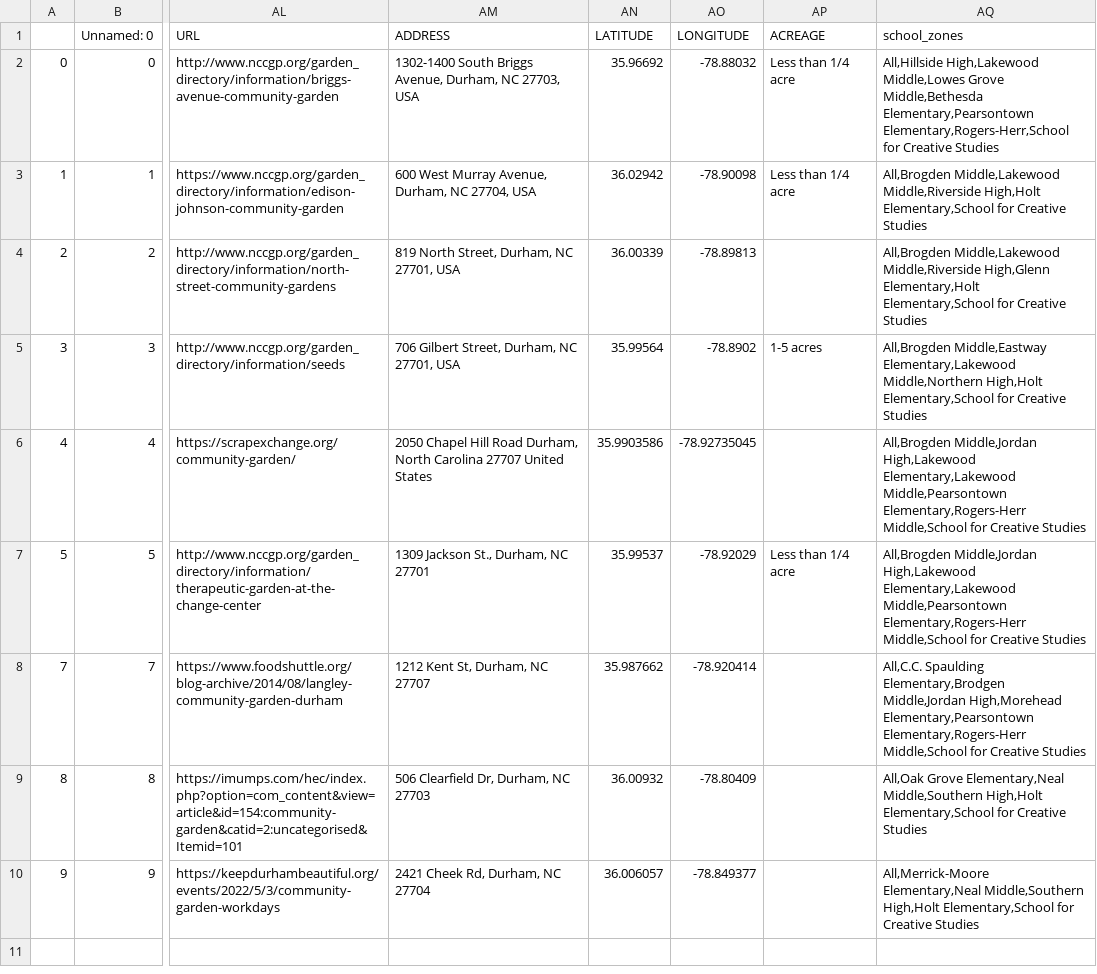
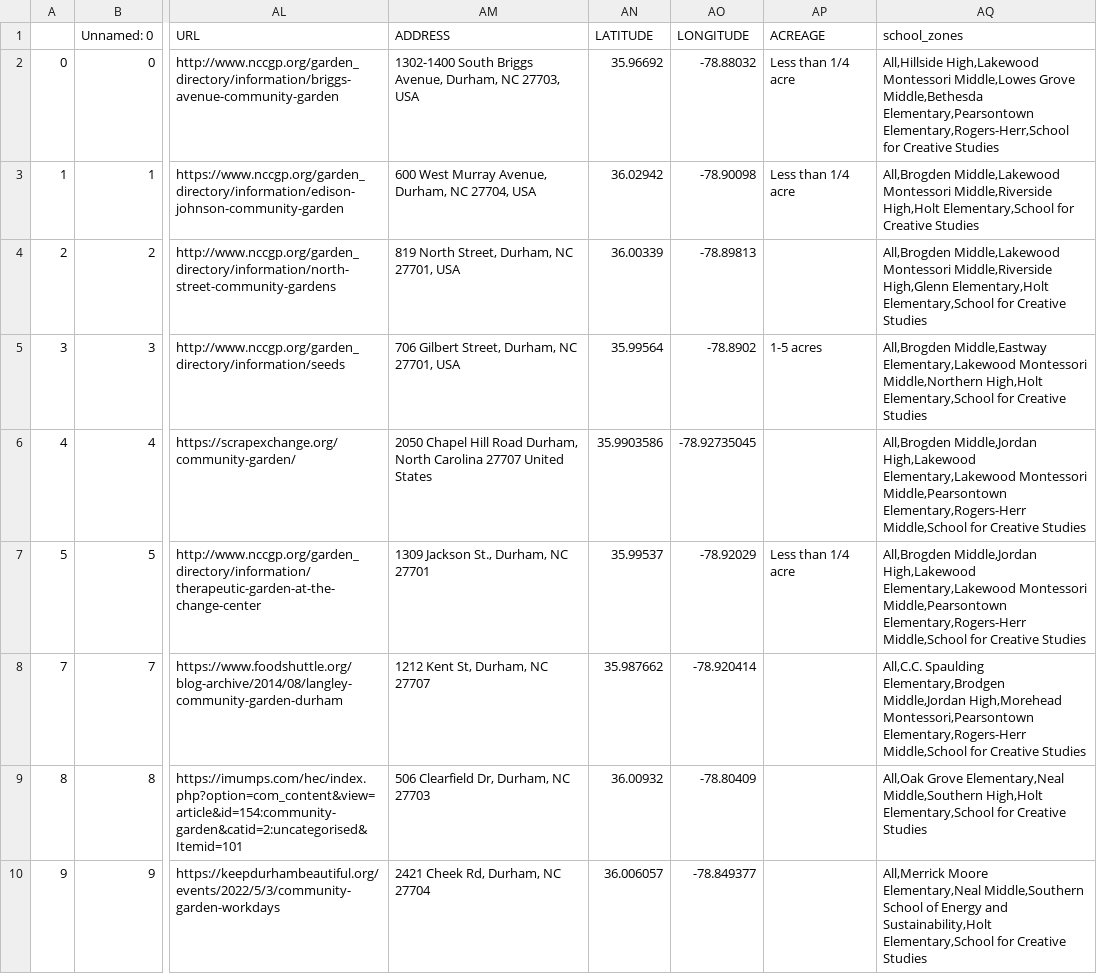
Before and after one commit to dataPlusVisualizingDurhamPublicSchools/visualizing_DPS, a CSV file: dps_dashboard/data/2021/spatial_data/renamed_Community Gardens.csv, drawn as a sheet; only a part is shown, gaps mark what is left out; the diff names each change by its address in the sheet, - before the commit and + after, or states it on an @@ line.

```diff
--- a/dps_dashboard/data/2021/spatial_data/renamed_Community Gardens.csv
+++ b/dps_dashboard/data/2021/spatial_data/renamed_Community Gardens.csv
-AQ2 (school_zones): All,Hillside High,Lakewood Middle,Lowes Grove…
+AQ2 (school_zones): All,Hillside High,Lakewood Montessori Middle,Lowes Grove…
-AQ3 (school_zones): All,Brogden Middle,Lakewood Middle,Riverside High,Holt…
+AQ3 (school_zones): All,Brogden Middle,Lakewood Montessori Middle,Riverside High,Holt…
-AQ4 (school_zones): All,Brogden Middle,Lakewood Middle,Riverside High,Glenn…
+AQ4 (school_zones): All,Brogden Middle,Lakewood Montessori Middle,Riverside High,Glenn…
-AQ5 (school_zones): …Middle,Eastway Elementary,Lakewood Middle,Northern High,Holt…
+AQ5 (school_zones): …Middle,Eastway Elementary,Lakewood Montessori Middle,Northern High,Holt…
-AQ6:AQ7 (school_zones): …High,Lakewood Elementary,Lakewood Middle,Pearsontown Elementary,Rogers-Herr…
+AQ6:AQ7 (school_zones): …High,Lakewood Elementary,Lakewood Montessori Middle,Pearsontown Elementary,Rogers-Herr…
-AQ8 (school_zones): …Middle,Jordan High,Morehead Elementary,Pearsontown Elementary,Rogers-Herr Middle,School…
+AQ8 (school_zones): …Middle,Jordan High,Morehead Montessori,Pearsontown Elementary,Rogers-Herr Middle,School…
-AQ10 (school_zones): All,Merrick-Moore Elementary,Neal Middle,Southern High,Holt Elementary,School for…
+AQ10 (school_zones): All,Merrick Moore Elementary,Neal Middle,Southern School of Energy and Sustainability,Holt Elementary,School for…
```
Also changed, not shown: dps_dashboard/data/2021/spatial_data/renamed_Community Arts.csv, dps_dashboard/data/2021/spatial_data/renamed_Community Sports.csv, 1 other file.
